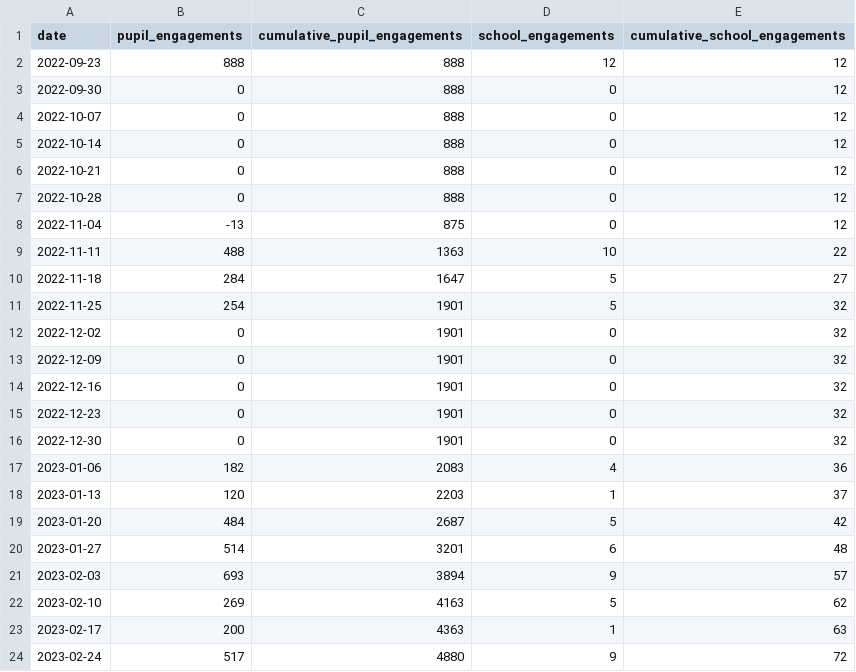
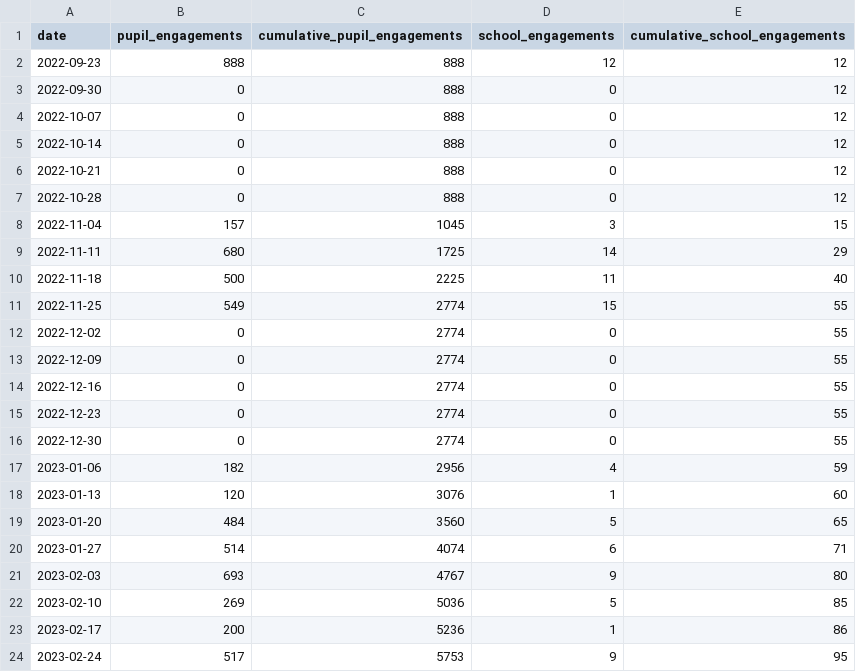
Before and after one commit to open-innovations/leeds-2023, a CSV file: docs/metrics/schools/_data/engagements_by_week.csv, drawn as a sheet; only a part is shown; the diff covers the shown part only.

```diff
--- a/docs/metrics/schools/_data/engagements_by_week.csv
+++ b/docs/metrics/schools/_data/engagements_by_week.csv
@@ -7,18 +7,18 @@ date,pupil_engagements,cumulative_pupil_engagements,school_engagements,cumulativ
 2022-10-28,0,888,0,12
-2022-11-04,-13,875,0,12
-2022-11-11,488,1363,10,22
-2022-11-18,284,1647,5,27
-2022-11-25,254,1901,5,32
-2022-12-02,0,1901,0,32
-2022-12-09,0,1901,0,32
-2022-12-16,0,1901,0,32
-2022-12-23,0,1901,0,32
-2022-12-30,0,1901,0,32
-2023-01-06,182,2083,4,36
-2023-01-13,120,2203,1,37
-2023-01-20,484,2687,5,42
-2023-01-27,514,3201,6,48
-2023-02-03,693,3894,9,57
-2023-02-10,269,4163,5,62
-2023-02-17,200,4363,1,63
-2023-02-24,517,4880,9,72
+2022-11-04,157,1045,3,15
+2022-11-11,680,1725,14,29
+2022-11-18,500,2225,11,40
+2022-11-25,549,2774,15,55
+2022-12-02,0,2774,0,55
+2022-12-09,0,2774,0,55
+2022-12-16,0,2774,0,55
+2022-12-23,0,2774,0,55
+2022-12-30,0,2774,0,55
+2023-01-06,182,2956,4,59
+2023-01-13,120,3076,1,60
+2023-01-20,484,3560,5,65
+2023-01-27,514,4074,6,71
+2023-02-03,693,4767,9,80
+2023-02-10,269,5036,5,85
+2023-02-17,200,5236,1,86
+2023-02-24,517,5753,9,95
```
Also changed, not shown: 48 edited cells elsewhere in this file, data/metrics/community/events.csv, data/metrics/events/master/all.csv, 24 other files.
